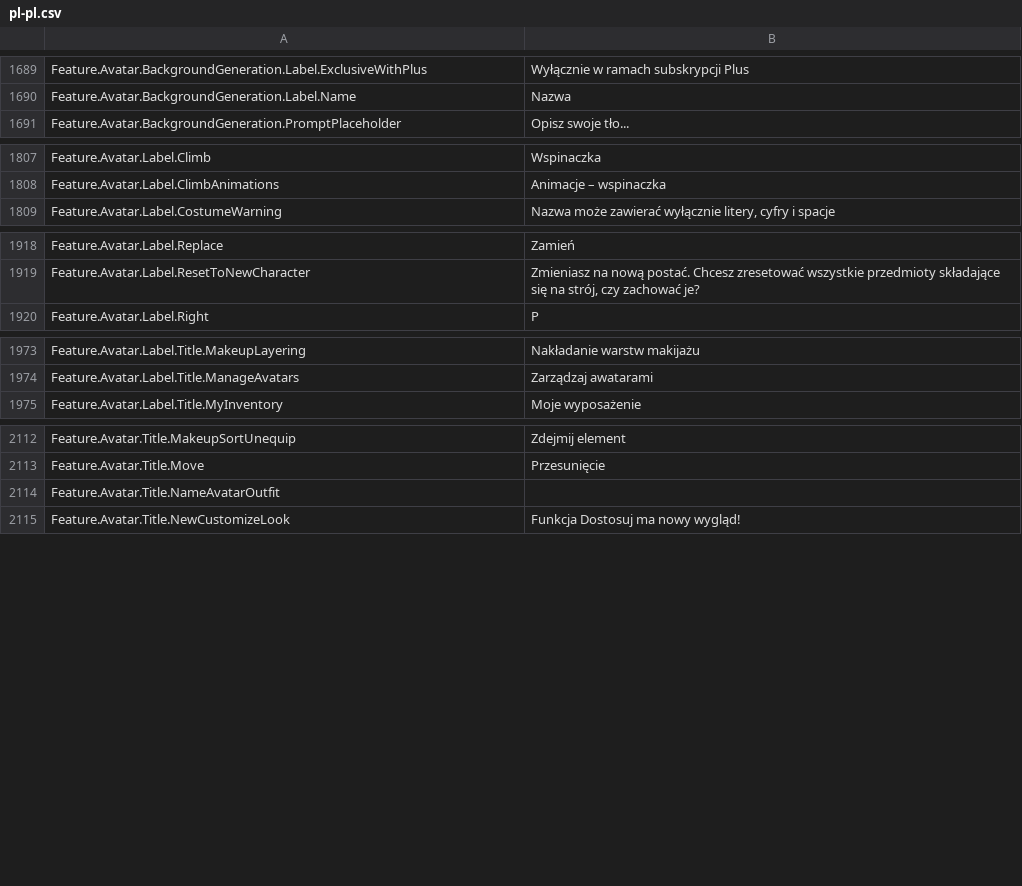
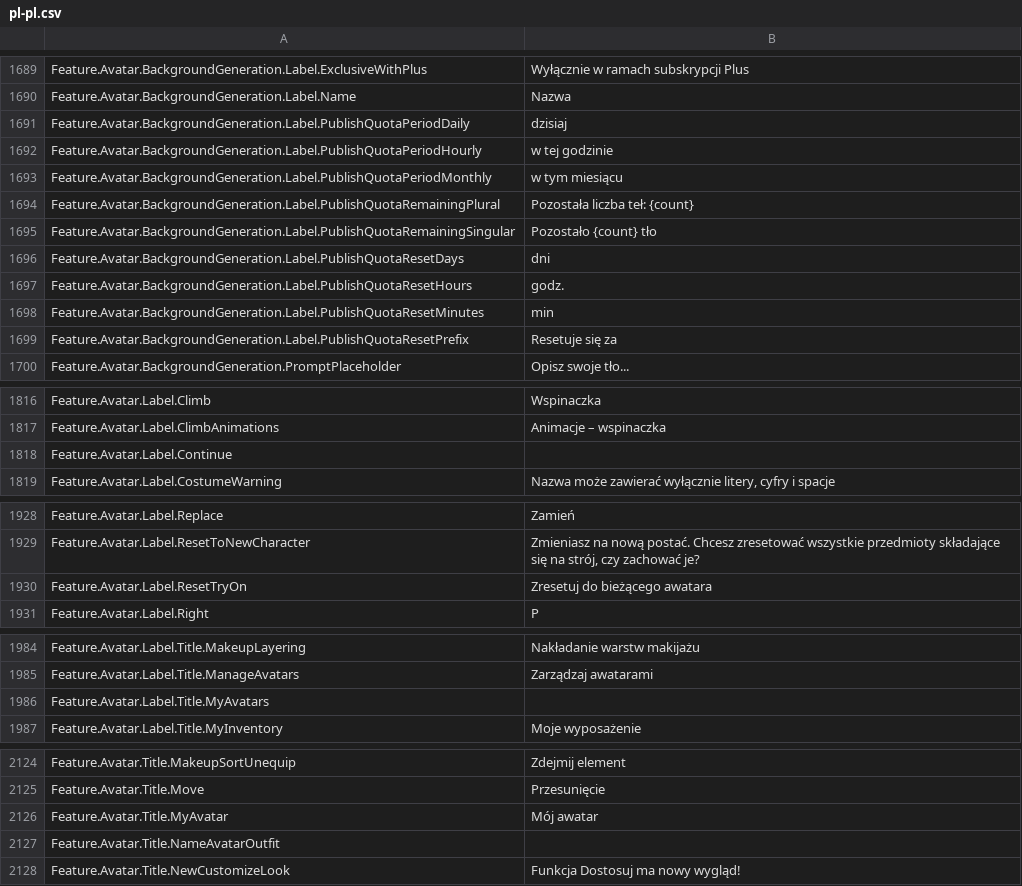
Before and after one commit to EliCauvert/Roblox-Datamining, a CSV file: UniversalApp/Locales/Common/pl-pl.csv, drawn as a sheet; only a part is shown, gaps mark what is left out.

```diff
--- a/UniversalApp/Locales/Common/pl-pl.csv
+++ b/UniversalApp/Locales/Common/pl-pl.csv
@@ -1711,2 +1711,11 @@ Feature.Avatar.BackgroundGeneration.Label.ExclusiveWithPlus,Wyłącznie w ramac
 Feature.Avatar.BackgroundGeneration.Label.Name,Nazwa
+Feature.Avatar.BackgroundGeneration.Label.PublishQuotaPeriodDaily,dzisiaj
+Feature.Avatar.BackgroundGeneration.Label.PublishQuotaPeriodHourly,w tej godzinie
+Feature.Avatar.BackgroundGeneration.Label.PublishQuotaPeriodMonthly,w tym miesiącu
+Feature.Avatar.BackgroundGeneration.Label.PublishQuotaRemainingPlural,Pozostała liczba teł: {count}
+Feature.Avatar.BackgroundGeneration.Label.PublishQuotaRemainingSingular,Pozostało {count} tło
+Feature.Avatar.BackgroundGeneration.Label.PublishQuotaResetDays,dni
+Feature.Avatar.BackgroundGeneration.Label.PublishQuotaResetHours,godz.
+Feature.Avatar.BackgroundGeneration.Label.PublishQuotaResetMinutes,min
+Feature.Avatar.BackgroundGeneration.Label.PublishQuotaResetPrefix,Resetuje się za
 Feature.Avatar.BackgroundGeneration.PromptPlaceholder,Opisz swoje tło...
@@ -1829,2 +1838,3 @@ Feature.Avatar.Label.Climb,Wspinaczka
 Feature.Avatar.Label.ClimbAnimations,Animacje – wspinaczka
+Feature.Avatar.Label.Continue,
 Feature.Avatar.Label.CostumeWarning,"Nazwa może zawierać wyłącznie litery, cyfry i spacje"
@@ -1940,2 +1950,3 @@ Feature.Avatar.Label.Replace,Zamień
 Feature.Avatar.Label.ResetToNewCharacter,"Zmieniasz na nową postać. Chcesz zresetować wszystkie przedmioty składające się na strój, czy zachować je?"
+Feature.Avatar.Label.ResetTryOn,Zresetuj do bieżącego awatara
 Feature.Avatar.Label.Right,P
@@ -1995,2 +2006,3 @@ Feature.Avatar.Label.Title.MakeupLayering,Nakładanie warstw makijażu
 Feature.Avatar.Label.Title.ManageAvatars,Zarządzaj awatarami
+Feature.Avatar.Label.Title.MyAvatars,
 Feature.Avatar.Label.Title.MyInventory,Moje wyposażenie
@@ -2134,2 +2146,3 @@ Feature.Avatar.Title.MakeupSortUnequip,Zdejmij element
 Feature.Avatar.Title.Move,Przesunięcie
+Feature.Avatar.Title.MyAvatar,Mój awatar
 Feature.Avatar.Title.NameAvatarOutfit,
```
Also changed, not shown: UniversalApp/Locales/Common/de-de.csv, UniversalApp/Locales/Common/hi-in.csv, 8 other files.
